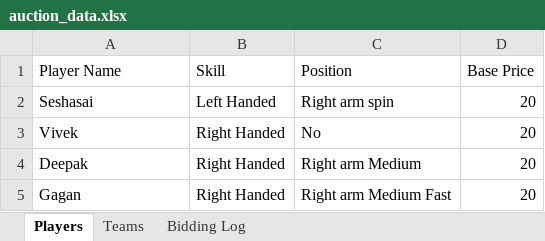
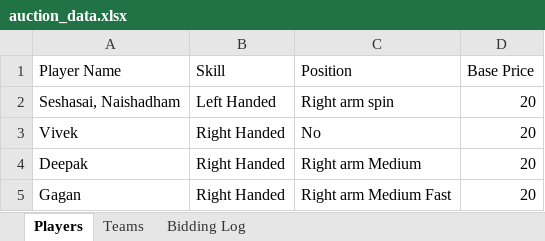
Before and after one commit to imseshu/auction_app, an Excel workbook: auction_data.xlsx, sheet Players, drawn as a sheet; values as stored, in another font and other column widths than the file's, no borders; the diff names each change by its address in the sheet, - before the commit and + after, or states it on an @@ line.

```diff
--- a/auction_data.xlsx (sheet Players)
+++ b/auction_data.xlsx (sheet Players)
-A2 (Player Name): Seshasai
+A2 (Player Name): Seshasai, Naishadham
```
